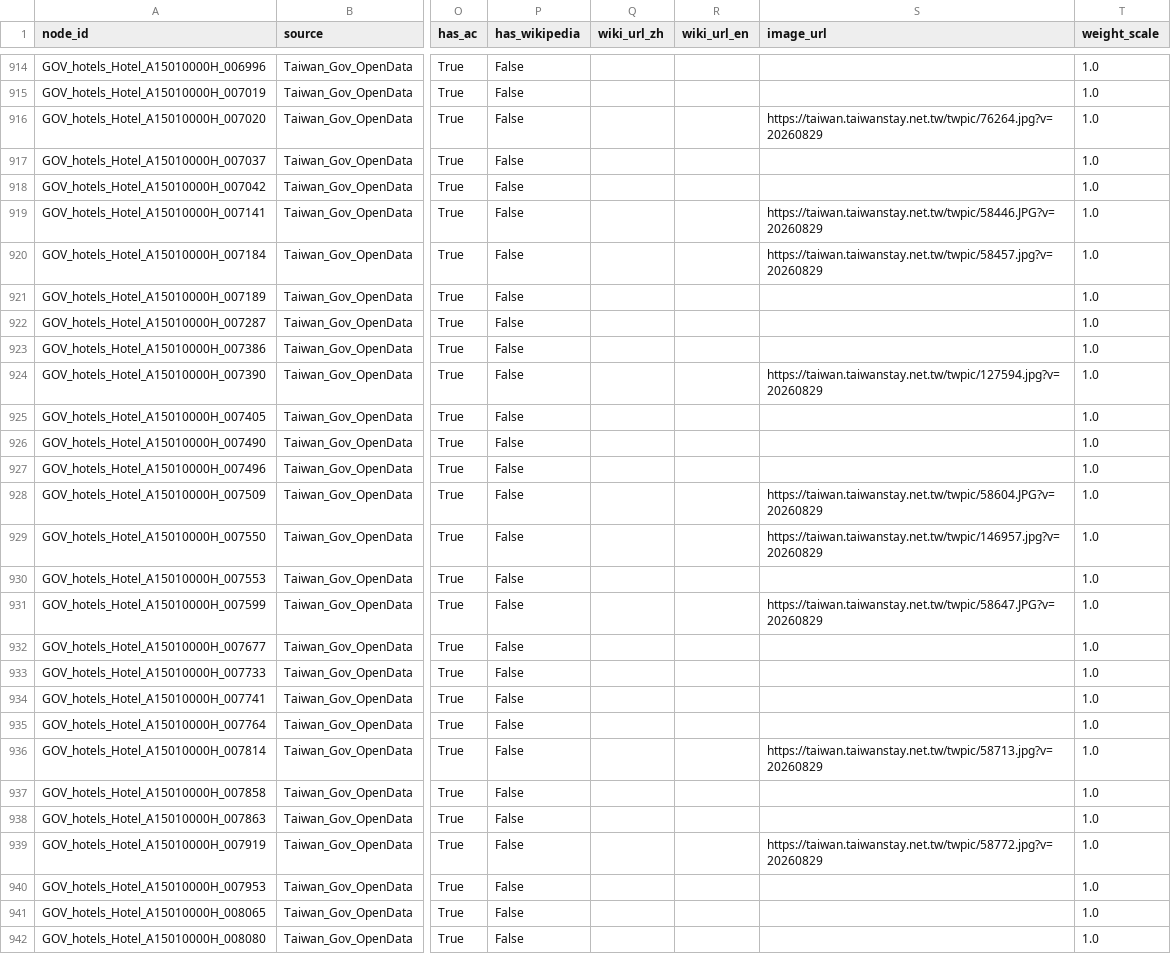
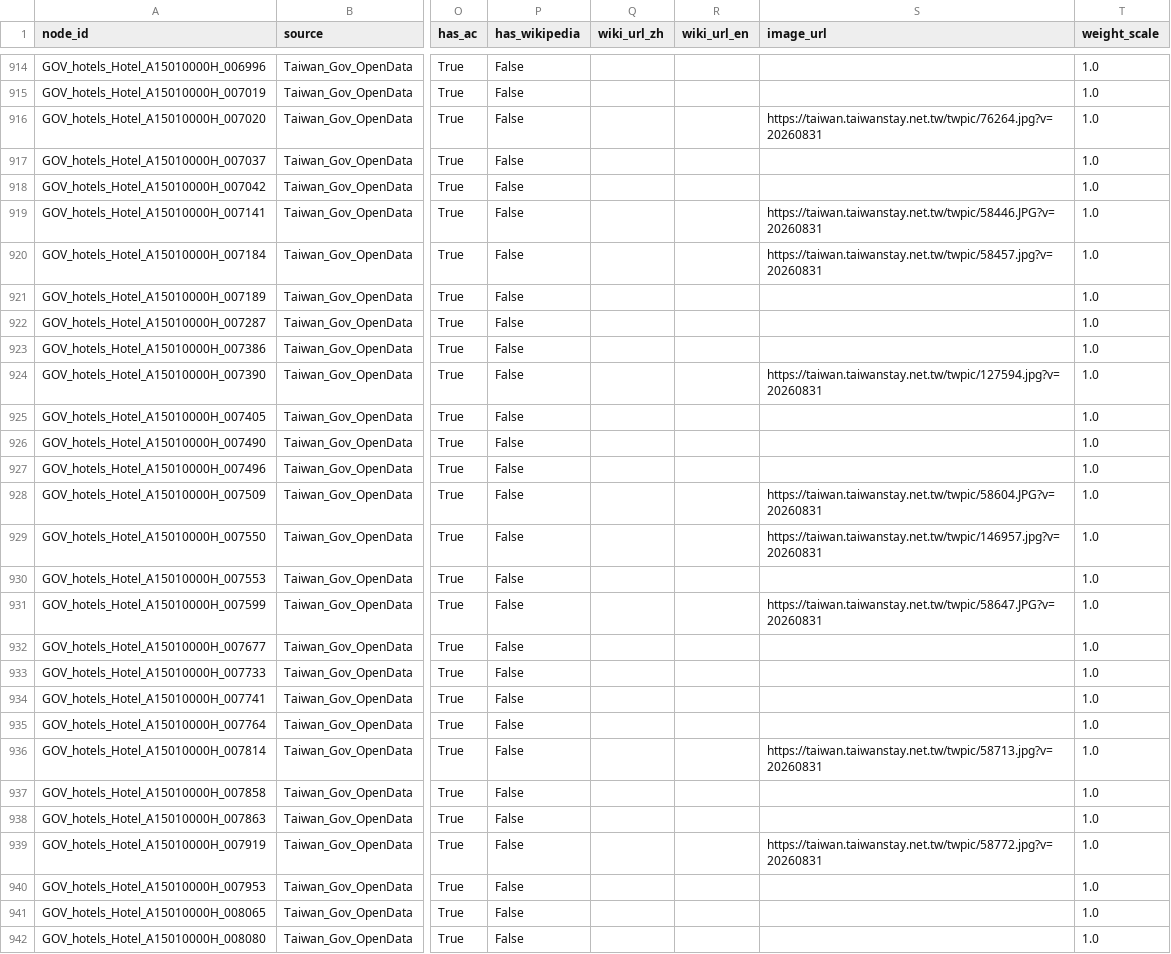
Before and after one commit to Corneliox/MapNodeWeightRecommendation, a CSV file: data/penghu_master_nodes.csv, drawn as a sheet; only a part is shown, gaps mark what is left out; the diff covers the shown part only; the diff names each change by its address in the sheet, - before the commit and + after, or states it on an @@ line.

```diff
--- a/data/penghu_master_nodes.csv
+++ b/data/penghu_master_nodes.csv
-S916 (image_url): https://taiwan.taiwanstay.net.tw/twpic/76264.jpg?v=20260829
+S916 (image_url): https://taiwan.taiwanstay.net.tw/twpic/76264.jpg?v=20260831
-S919 (image_url): https://taiwan.taiwanstay.net.tw/twpic/58446.JPG?v=20260829
+S919 (image_url): https://taiwan.taiwanstay.net.tw/twpic/58446.JPG?v=20260831
-S920 (image_url): https://taiwan.taiwanstay.net.tw/twpic/58457.jpg?v=20260829
+S920 (image_url): https://taiwan.taiwanstay.net.tw/twpic/58457.jpg?v=20260831
-S924 (image_url): https://taiwan.taiwanstay.net.tw/twpic/127594.jpg?v=20260829
+S924 (image_url): https://taiwan.taiwanstay.net.tw/twpic/127594.jpg?v=20260831
-S928 (image_url): https://taiwan.taiwanstay.net.tw/twpic/58604.JPG?v=20260829
+S928 (image_url): https://taiwan.taiwanstay.net.tw/twpic/58604.JPG?v=20260831
-S929 (image_url): https://taiwan.taiwanstay.net.tw/twpic/146957.jpg?v=20260829
+S929 (image_url): https://taiwan.taiwanstay.net.tw/twpic/146957.jpg?v=20260831
-S931 (image_url): https://taiwan.taiwanstay.net.tw/twpic/58647.JPG?v=20260829
+S931 (image_url): https://taiwan.taiwanstay.net.tw/twpic/58647.JPG?v=20260831
-S936 (image_url): https://taiwan.taiwanstay.net.tw/twpic/58713.jpg?v=20260829
+S936 (image_url): https://taiwan.taiwanstay.net.tw/twpic/58713.jpg?v=20260831
-S939 (image_url): https://taiwan.taiwanstay.net.tw/twpic/58772.jpg?v=20260829
+S939 (image_url): https://taiwan.taiwanstay.net.tw/twpic/58772.jpg?v=20260831
```
Also changed, not shown: 117 edited cells elsewhere in this file, data/penghu_taiwan_gov_pois.csv, 2 other files.
